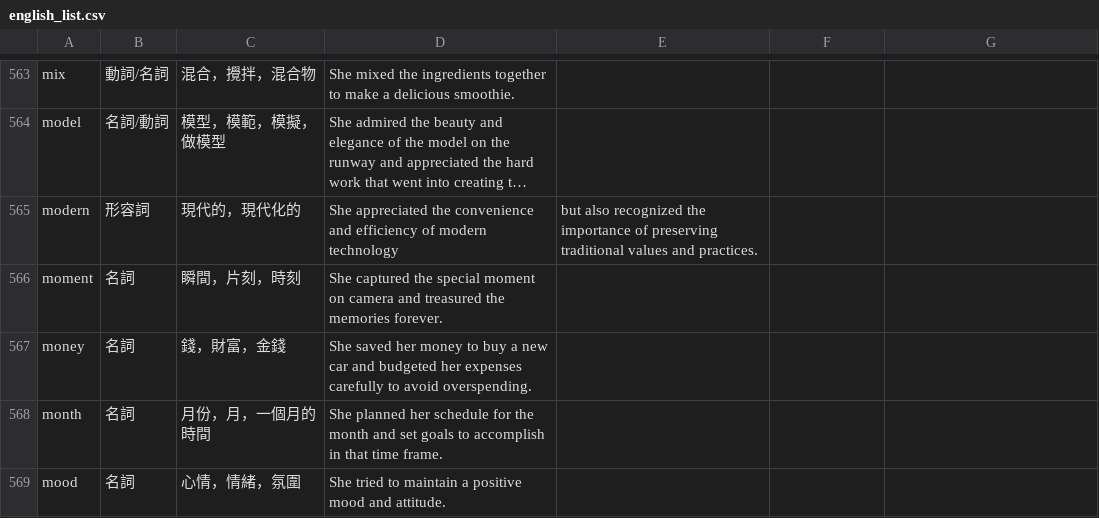
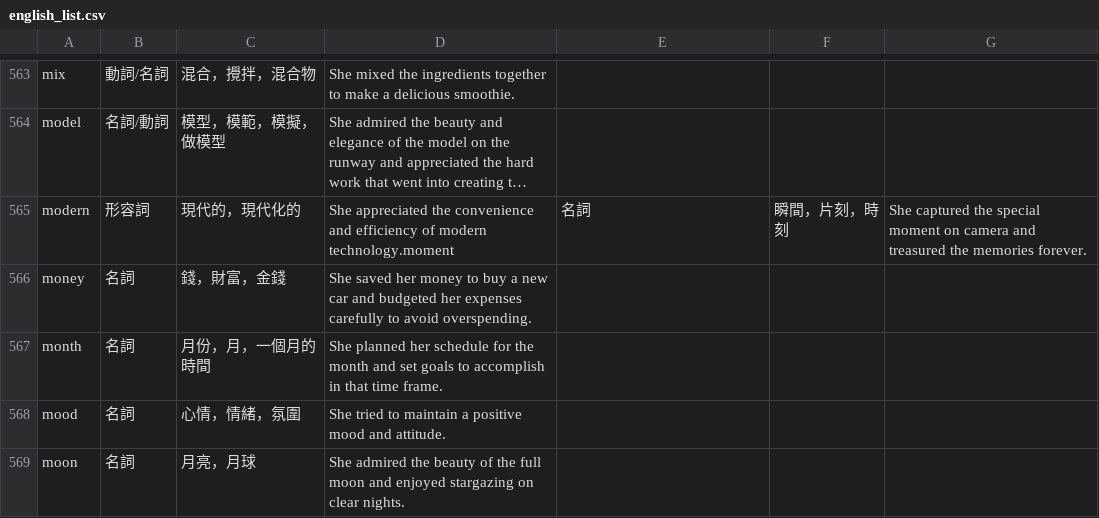
Before and after one commit to axelau/chat_v2.github.io, a CSV file: english_list.csv, drawn as a sheet; only a part is shown, gaps mark what is left out; the shorter side is filled out with more unchanged rows; long unchanged cells end in …; the diff names each change by its address in the sheet, - before the commit and + after, or states it on an @@ line.

Commit message:
Update english_list.csv

```diff
--- a/english_list.csv
+++ b/english_list.csv
-D565: …of modern technology
+D565: …of modern technology.moment
-E565: but also recognized the importance of preserving traditional values and practices.
+E565: 名詞
-F565: (empty)
+F565: 瞬間，片刻，時刻
-G565: (empty)
+G565: She captured the special moment on camera and treasured the memories forever.
-row 566: moment | 名詞 | 瞬間，片刻，時刻 | She captured the special moment on camera and treasured the memories forever.
```
